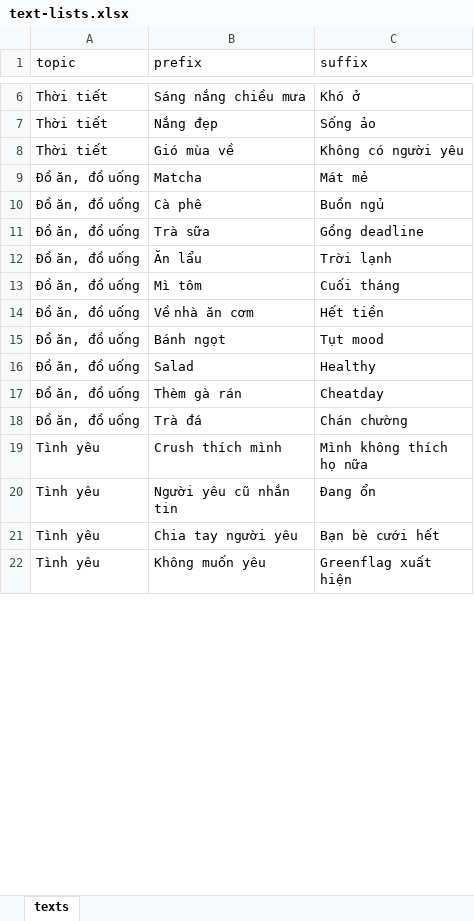
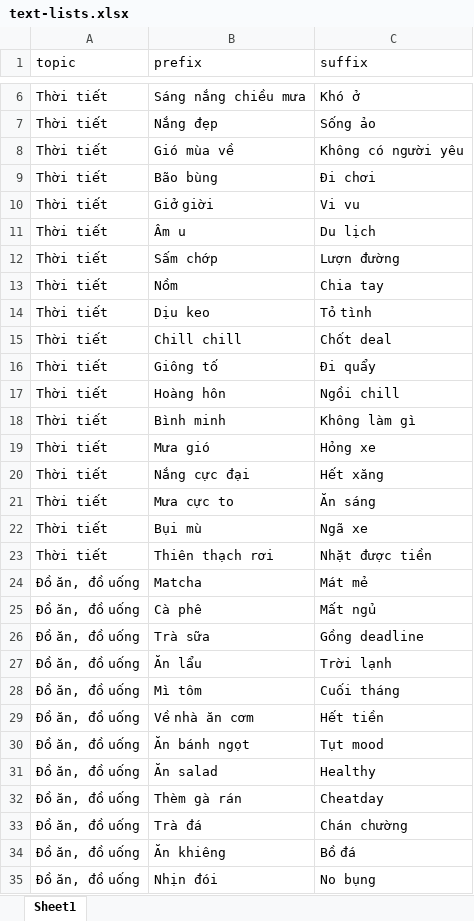
Before and after one commit to docteurmeo/dunglook-generator, an Excel workbook: content/text-lists.xlsx, sheet Sheet1, drawn as a sheet; only a part is shown, gaps mark what is left out; the shorter side is filled out with more unchanged rows; values as stored, in another font and other column widths than the file's, no borders; addresses are those after the commit; the diff covers the shown part only; the diff names each change by its address in the sheet, - before the commit and + after, or states it on an @@ line.

Commit message:
Update text list

```diff
--- a/content/text-lists.xlsx (sheet Sheet1)
+++ b/content/text-lists.xlsx (sheet Sheet1)
-sheet tab: texts
+sheet tab: Sheet1
+row 9: Thời tiết | Bão bùng | Đi chơi
+row 10: Thời tiết | Giở giời | Vi vu
+row 11: Thời tiết | Âm u | Du lịch
+row 12: Thời tiết | Sấm chớp | Lượn đường
+row 13: Thời tiết | Nồm | Chia tay
+row 14: Thời tiết | Dịu keo | Tỏ tình
+row 15: Thời tiết | Chill chill | Chốt deal
+row 16: Thời tiết | Giông tố | Đi quẩy
+row 17: Thời tiết | Hoàng hôn | Ngồi chill
+row 18: Thời tiết | Bình minh | Không làm gì
+row 19: Thời tiết | Mưa gió | Hỏng xe
+row 20: Thời tiết | Nắng cực đại | Hết xăng
+row 21: Thời tiết | Mưa cực to | Ăn sáng
+row 22: Thời tiết | Bụi mù | Ngã xe
+row 23: Thời tiết | Thiên thạch rơi | Nhặt được tiền
-C25 (suffix): Buồn ngủ
+C25 (suffix): Mất ngủ
-B30 (prefix): Bánh ngọt
+B30 (prefix): Ăn bánh ngọt
-B31 (prefix): Salad
+B31 (prefix): Ăn salad
+row 34: Đồ ăn, đồ uống | Ăn khiêng | Bồ đá
+row 35: Đồ ăn, đồ uống | Nhịn đói | No bụng
```
Also changed, not shown: 50 added rows, 3 removed rows and 14 edited cells elsewhere in this sheet.
